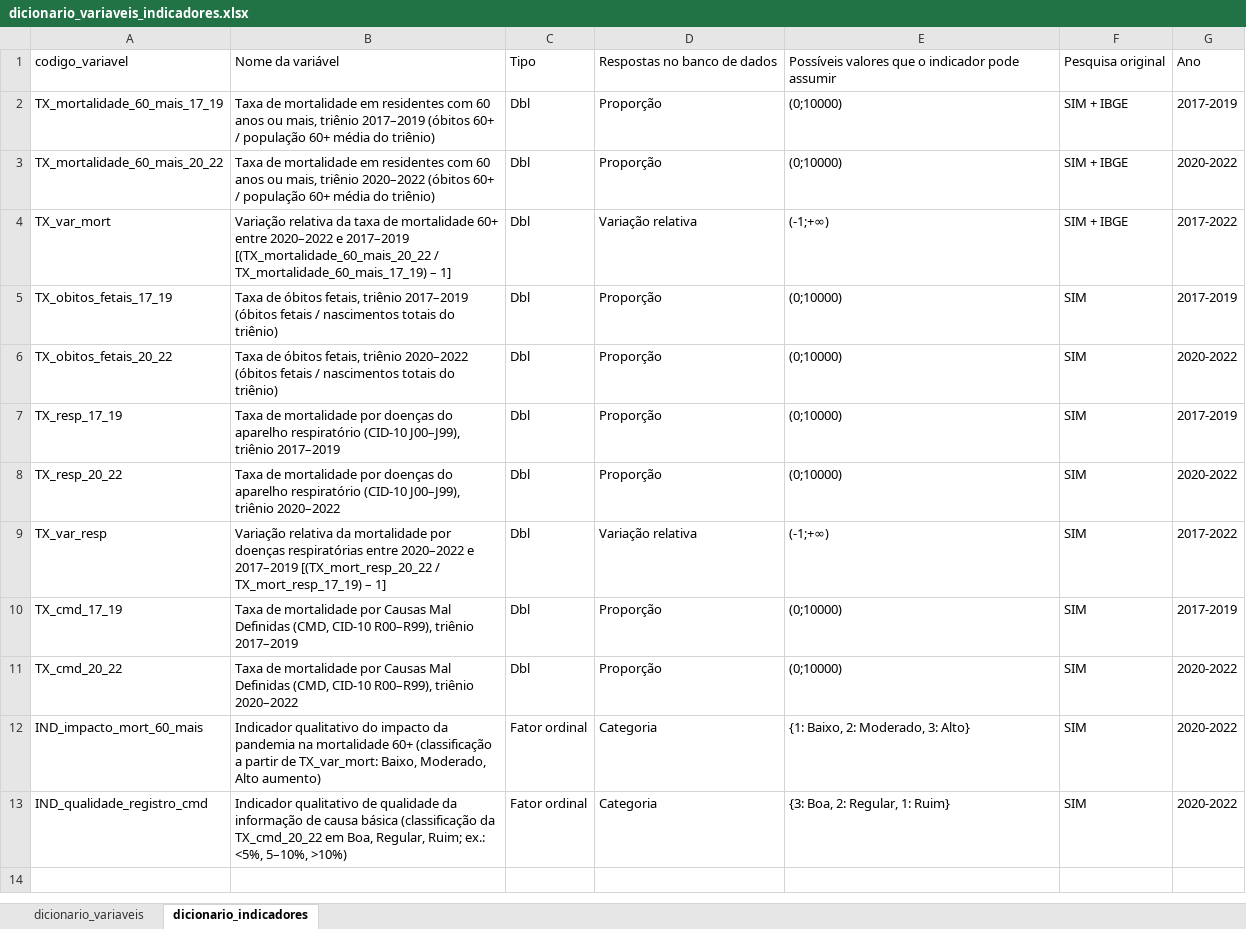
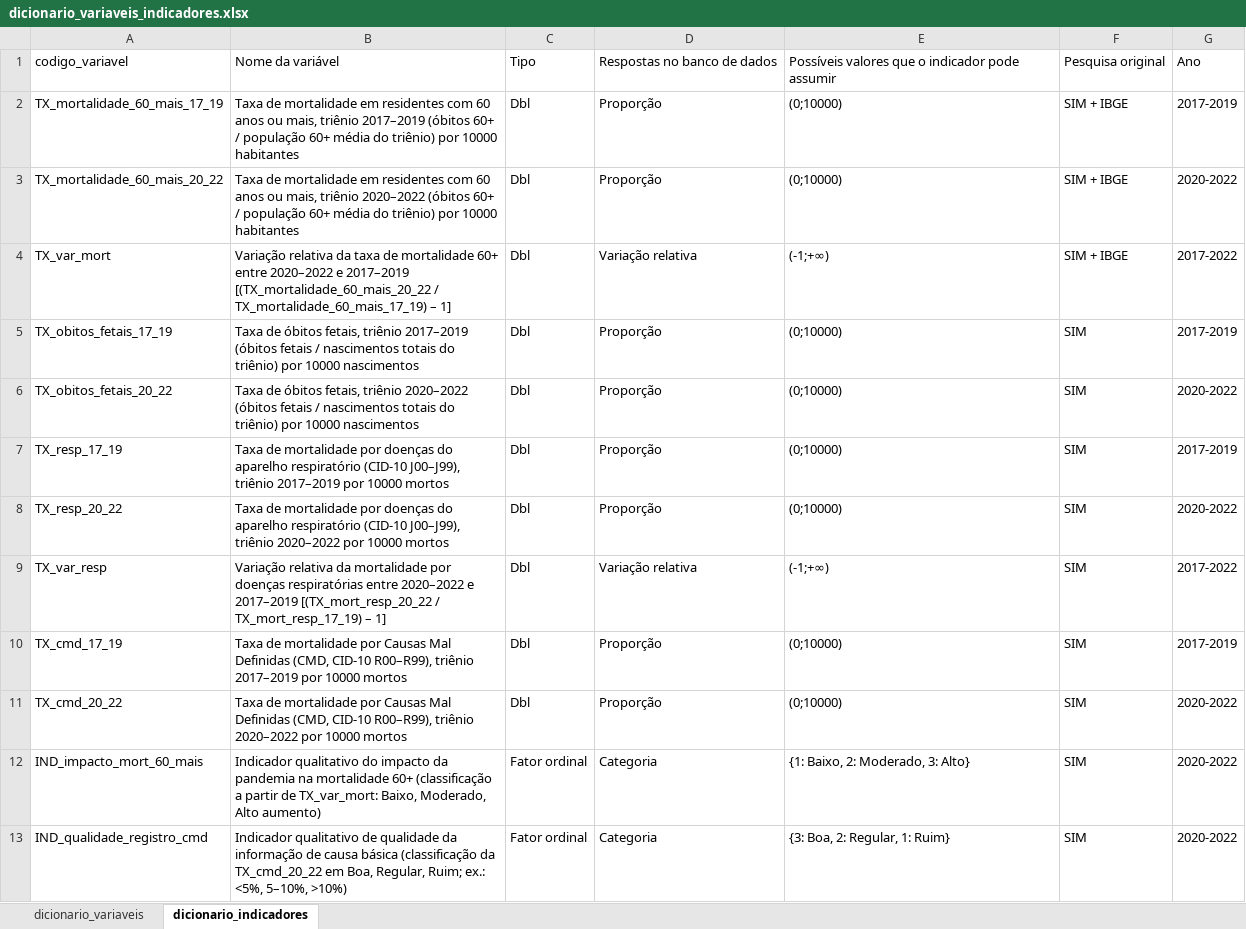
Before and after one commit to Claudionor20/IndicadoresPratica, an Excel workbook: dicionario_variaveis_indicadores.xlsx, sheet dicionario_indicadores, drawn as a sheet; values as stored, in another font and other column widths than the file's, no borders; the diff names each change by its address in the sheet, - before the commit and + after, or states it on an @@ line.

Commit message:
alterando dicionario

```diff
--- a/dicionario_variaveis_indicadores.xlsx (sheet dicionario_indicadores)
+++ b/dicionario_variaveis_indicadores.xlsx (sheet dicionario_indicadores)
-B2: …do triênio)
+B2: …do triênio) por 10000 habitantes
-B3: …do triênio)
+B3: …do triênio) por 10000 habitantes
-B5: …do triênio)
+B5: …do triênio) por 10000 nascimentos
-B6: …do triênio)
+B6: …do triênio) por 10000 nascimentos
-B7: …triênio 2017–2019
+B7: …triênio 2017–2019 por 10000 mortos
-B8: …triênio 2020–2022
+B8: …triênio 2020–2022 por 10000 mortos
-B10: …triênio 2017–2019
+B10: …triênio 2017–2019 por 10000 mortos
-B11: …triênio 2020–2022
+B11: …triênio 2020–2022 por 10000 mortos
```
